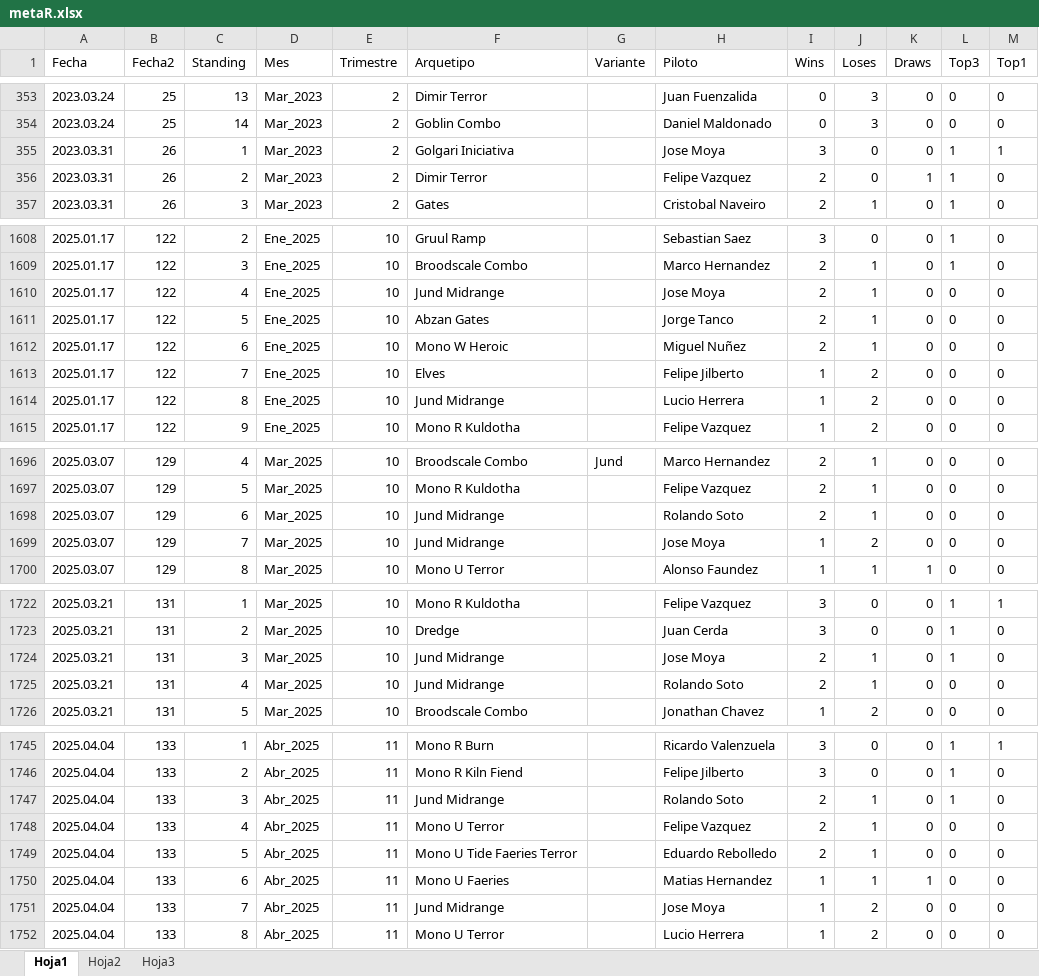
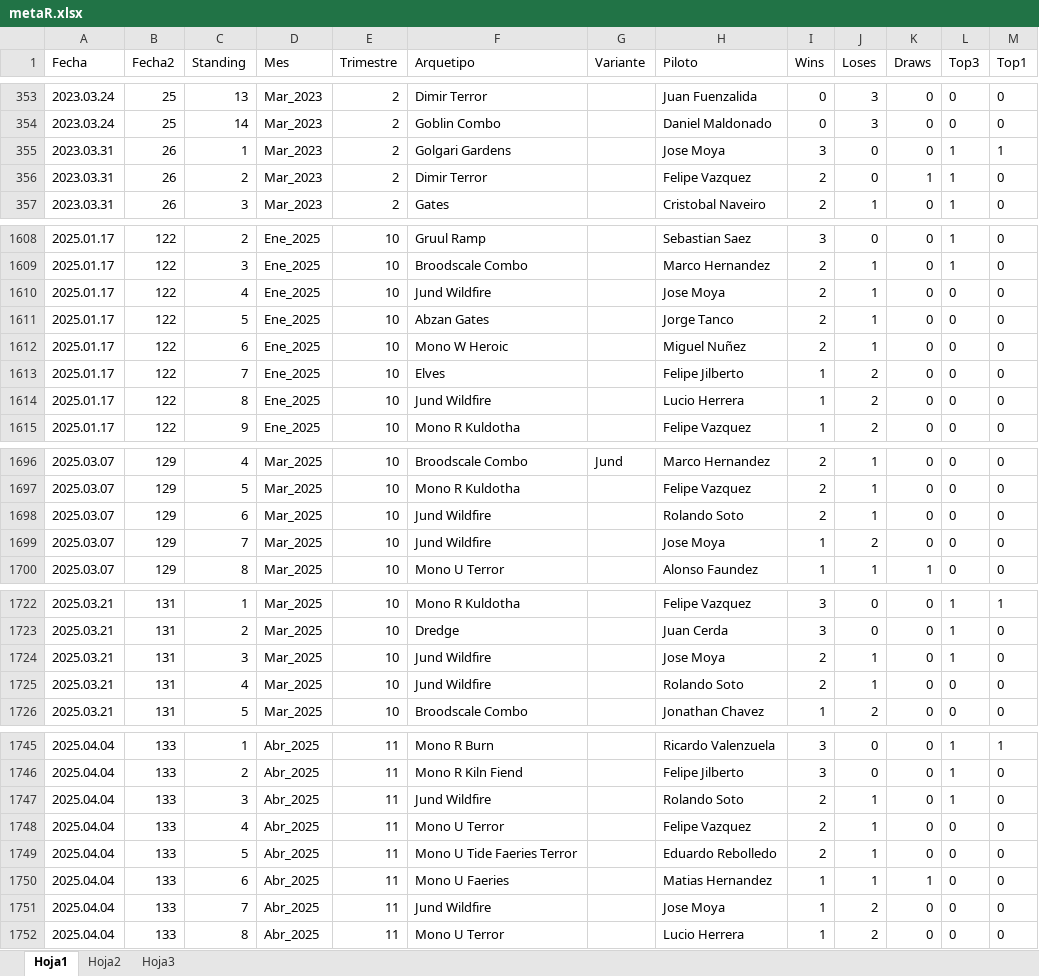
Before and after one commit to Fjilberto/metagame, an Excel workbook: metaR.xlsx, sheet Hoja1, drawn as a sheet; only a part is shown, gaps mark what is left out; values as stored, in another font and other column widths than the file's, no borders; the diff covers the shown part only; the diff names each change by its address in the sheet, - before the commit and + after, or states it on an @@ line.

```diff
--- a/metaR.xlsx (sheet Hoja1)
+++ b/metaR.xlsx (sheet Hoja1)
-F355 (Arquetipo): Golgari Iniciativa
+F355 (Arquetipo): Golgari Gardens
-F1610 (Arquetipo): Jund Midrange
+F1610 (Arquetipo): Jund Wildfire
-F1614 (Arquetipo): Jund Midrange
+F1614 (Arquetipo): Jund Wildfire
-F1698:F1699 (Arquetipo): Jund Midrange
+F1698:F1699 (Arquetipo): Jund Wildfire
-F1724:F1725 (Arquetipo): Jund Midrange
+F1724:F1725 (Arquetipo): Jund Wildfire
-F1747 (Arquetipo): Jund Midrange
+F1747 (Arquetipo): Jund Wildfire
-F1751 (Arquetipo): Jund Midrange
+F1751 (Arquetipo): Jund Wildfire
```
Also changed, not shown: 12 added rows and 76 edited cells elsewhere in this sheet.
